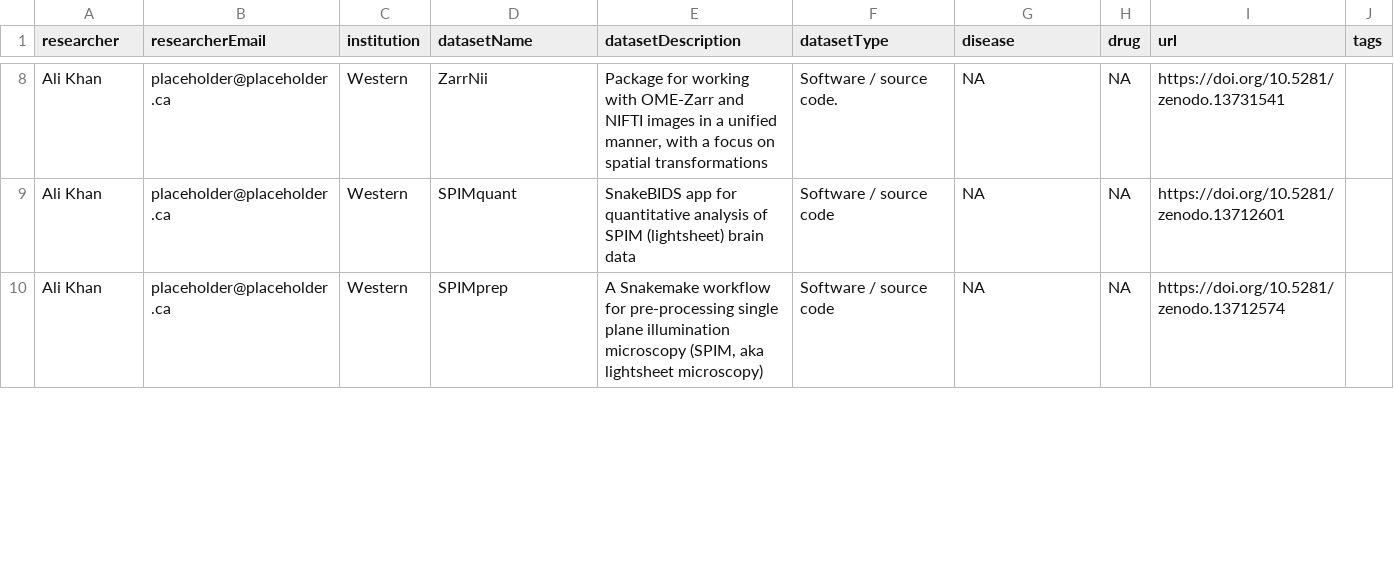
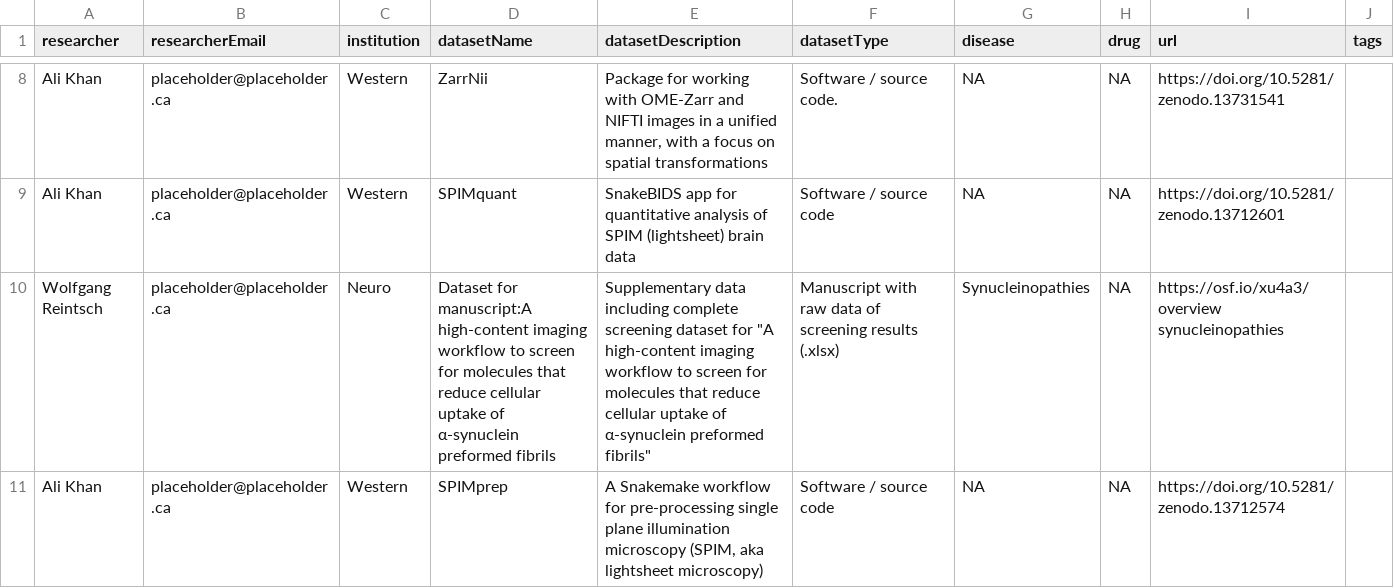
Before and after one commit to isaac-mrch/TridentDataHub, a TSV file: src/data.tsv, drawn as a sheet; only a part is shown, gaps mark what is left out; the diff covers the shown part only; the diff names each change by its address in the sheet, - before the commit and + after, or states it on an @@ line.

```diff
--- a/src/data.tsv
+++ b/src/data.tsv
+row 10: Wolfgang Reintsch | placeholder@placeholder.ca | Neuro | Dataset for manuscript:A high-content imaging workflow to screen for molecules that reduce cellular uptake of α-synuclein preformed fibrils | Supplementary data including complete screening dataset for "A high-content imaging workflow to screen for molecules that reduce cellular uptake of α-synuclein preformed fibrils" | Manuscript with raw data of screening results (.xlsx) | Synucleinopathies | NA | https://osf.io/xu4a3/overview synucleinopathies
```
Also changed, not shown: 1 removed row and 1 edited cell elsewhere in this file, 3 other files.
